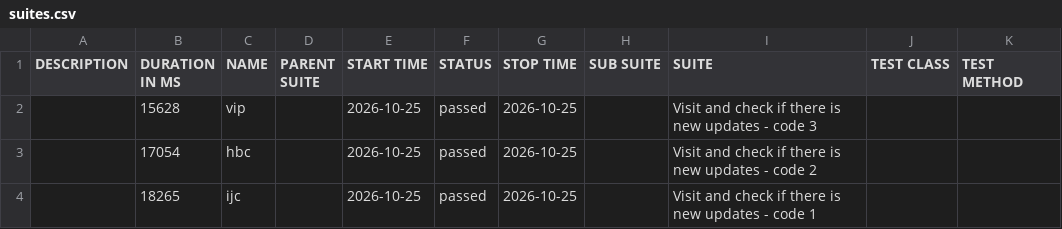
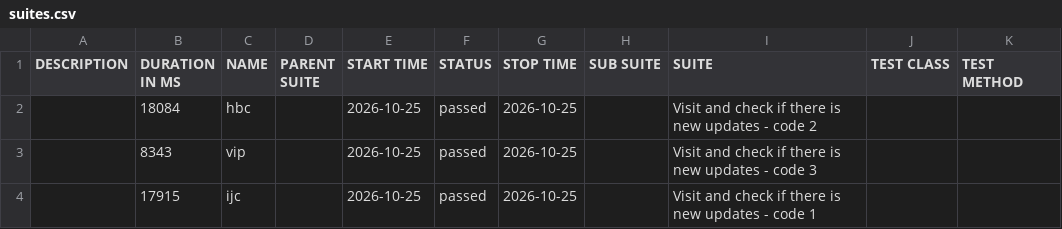
Before and after one commit to 11tdlong/repo11, a CSV file: tmp/allure-cypress/data/suites.csv, drawn as a sheet.

```diff
--- a/tmp/allure-cypress/data/suites.csv
+++ b/tmp/allure-cypress/data/suites.csv
@@ -1,4 +1,4 @@
 "DESCRIPTION","DURATION IN MS","NAME","PARENT SUITE","START TIME","STATUS","STOP TIME","SUB SUITE","SUITE","TEST CLASS","TEST METHOD"
-"","15628","vip","","2026-10-25","passed","2026-10-25","","Visit and check if there is new updates - code 3","",""
-"","17054","hbc","","2026-10-25","passed","2026-10-25","","Visit and check if there is new updates - code 2","",""
-"","18265","ijc","","2026-10-25","passed","2026-10-25","","Visit and check if there is new updates - code 1","",""
+"","18084","hbc","","2026-10-25","passed","2026-10-25","","Visit and check if there is new updates - code 2","",""
+"","8343","vip","","2026-10-25","passed","2026-10-25","","Visit and check if there is new updates - code 3","",""
+"","17915","ijc","","2026-10-25","passed","2026-10-25","","Visit and check if there is new updates - code 1","",""
```
Also changed, not shown: 22 other files.
